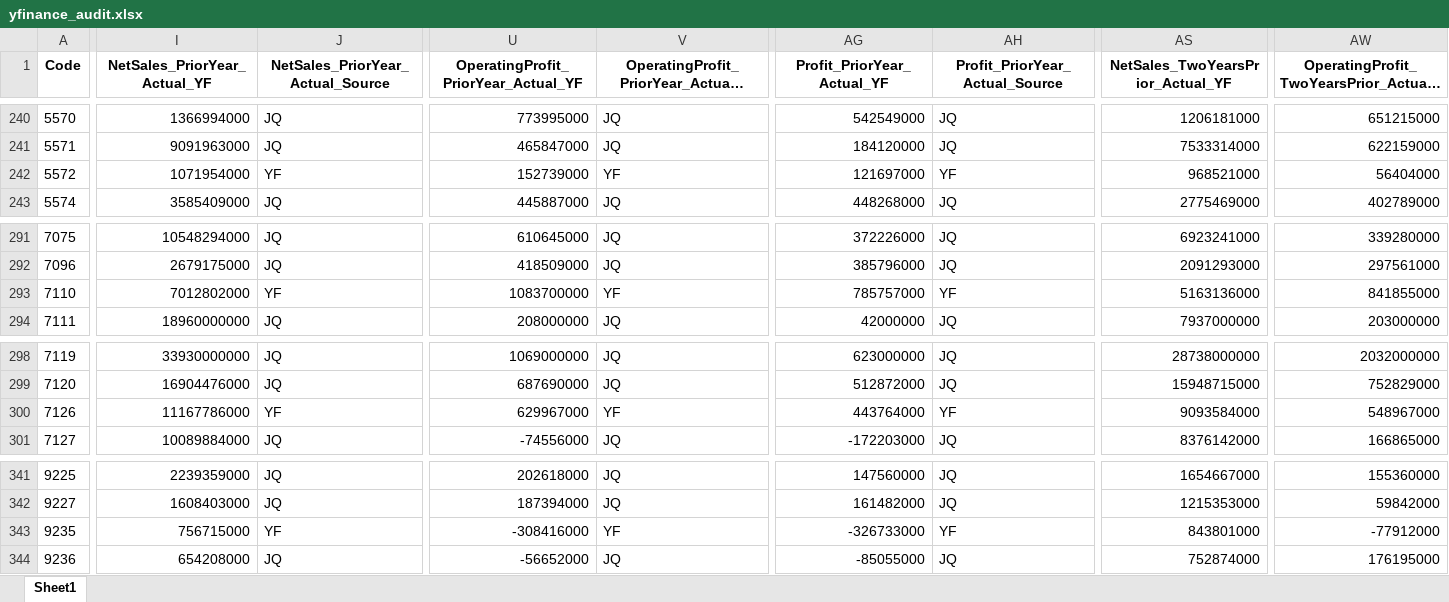
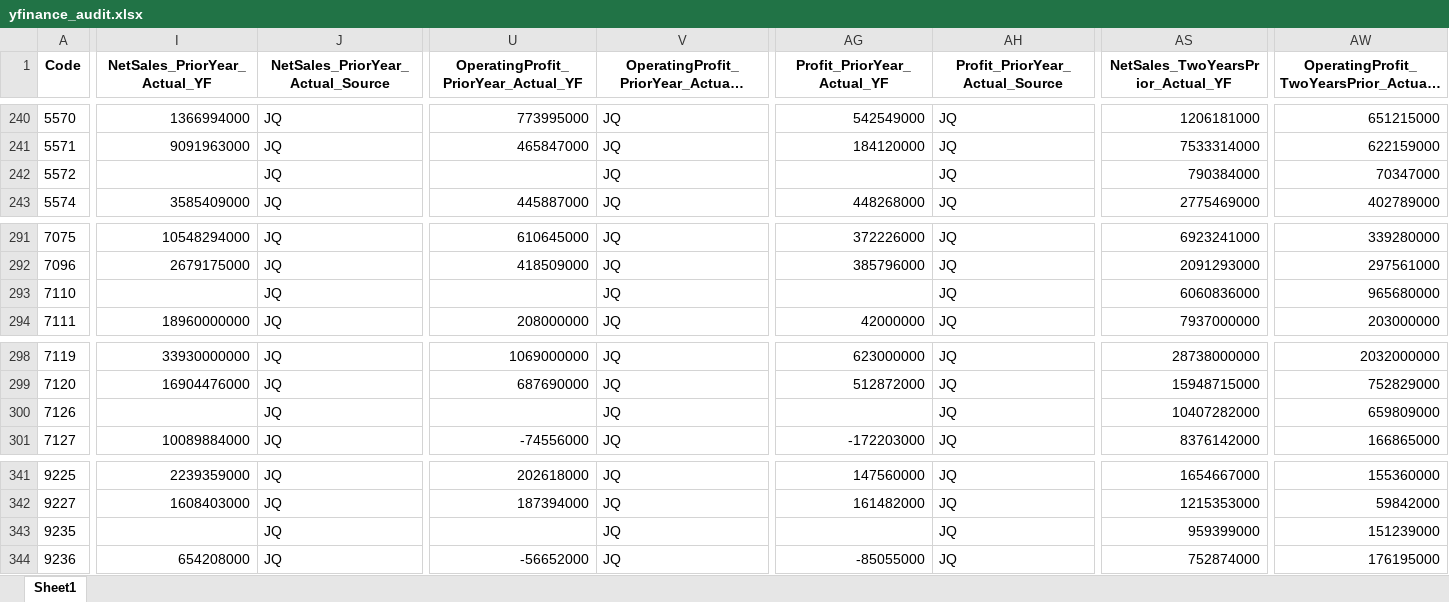
Before and after one commit to mzinvestment1105/mizuki-fund, an Excel workbook: bi/outputs/yfinance_audit.xlsx, sheet Sheet1, drawn as a sheet; only a part is shown, gaps mark what is left out; long unchanged cells end in …; values as stored, in another font and other column widths than the file's, no borders; the diff covers the shown part only; the diff names each change by its address in the sheet, - before the commit and + after, or states it on an @@ line.

```diff
--- a/bi/outputs/yfinance_audit.xlsx (sheet Sheet1)
+++ b/bi/outputs/yfinance_audit.xlsx (sheet Sheet1)
-I242 (NetSales_PriorYear_Actual_YF): 1071954000
+I242 (NetSales_PriorYear_Actual_YF): (empty)
-J242 (NetSales_PriorYear_Actual_Source): YF
+J242 (NetSales_PriorYear_Actual_Source): JQ
-U242: 152739000
+U242: (empty)
-V242: YF
+V242: JQ
-AG242 (Profit_PriorYear_Actual_YF): 121697000
+AG242 (Profit_PriorYear_Actual_YF): (empty)
-AH242 (Profit_PriorYear_Actual_Source): YF
+AH242 (Profit_PriorYear_Actual_Source): JQ
-AS242 (NetSales_TwoYearsPrior_Actual_YF): 968521000
+AS242 (NetSales_TwoYearsPrior_Actual_YF): 790384000
-AW242: 56404000
+AW242: 70347000
-I293 (NetSales_PriorYear_Actual_YF): 7012802000
+I293 (NetSales_PriorYear_Actual_YF): (empty)
-J293 (NetSales_PriorYear_Actual_Source): YF
+J293 (NetSales_PriorYear_Actual_Source): JQ
-U293: 1083700000
+U293: (empty)
-V293: YF
+V293: JQ
-AG293 (Profit_PriorYear_Actual_YF): 785757000
+AG293 (Profit_PriorYear_Actual_YF): (empty)
-AH293 (Profit_PriorYear_Actual_Source): YF
+AH293 (Profit_PriorYear_Actual_Source): JQ
-AS293 (NetSales_TwoYearsPrior_Actual_YF): 5163136000
+AS293 (NetSales_TwoYearsPrior_Actual_YF): 6060836000
-AW293: 841855000
+AW293: 965680000
-I300 (NetSales_PriorYear_Actual_YF): 11167786000
+I300 (NetSales_PriorYear_Actual_YF): (empty)
-J300 (NetSales_PriorYear_Actual_Source): YF
+J300 (NetSales_PriorYear_Actual_Source): JQ
-U300: 629967000
+U300: (empty)
-V300: YF
+V300: JQ
-AG300 (Profit_PriorYear_Actual_YF): 443764000
+AG300 (Profit_PriorYear_Actual_YF): (empty)
-AH300 (Profit_PriorYear_Actual_Source): YF
+AH300 (Profit_PriorYear_Actual_Source): JQ
-AS300 (NetSales_TwoYearsPrior_Actual_YF): 9093584000
+AS300 (NetSales_TwoYearsPrior_Actual_YF): 10407282000
-AW300: 548967000
+AW300: 659809000
-I343 (NetSales_PriorYear_Actual_YF): 756715000
+I343 (NetSales_PriorYear_Actual_YF): (empty)
-J343 (NetSales_PriorYear_Actual_Source): YF
+J343 (NetSales_PriorYear_Actual_Source): JQ
-U343: -308416000
+U343: (empty)
-V343: YF
+V343: JQ
-AG343 (Profit_PriorYear_Actual_YF): -326733000
+AG343 (Profit_PriorYear_Actual_YF): (empty)
-AH343 (Profit_PriorYear_Actual_Source): YF
+AH343 (Profit_PriorYear_Actual_Source): JQ
-AS343 (NetSales_TwoYearsPrior_Actual_YF): 843801000
+AS343 (NetSales_TwoYearsPrior_Actual_YF): 959399000
-AW343: -77912000
+AW343: 151239000
```
Also changed, not shown: 7 edited cells elsewhere in this sheet, bi/outputs/screening_master_data_gaps.xlsx, 4 other files.
